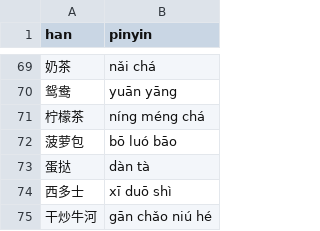
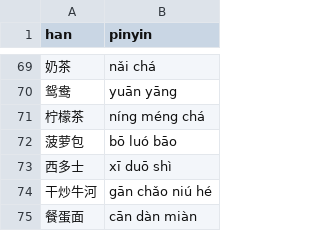
Before and after one commit to albert-yu/han-zi, a CSV file: phrases/food.csv, drawn as a sheet; only a part is shown, gaps mark what is left out; the shorter side is filled out with more unchanged rows.

Commit message:
remove duplicate egg tart

```diff
--- a/phrases/food.csv
+++ b/phrases/food.csv
@@ -72,3 +72,2 @@ han,pinyin
 菠萝包,bō luó bāo
-蛋挞,dàn tà
 西多士,xī duō shì
```
